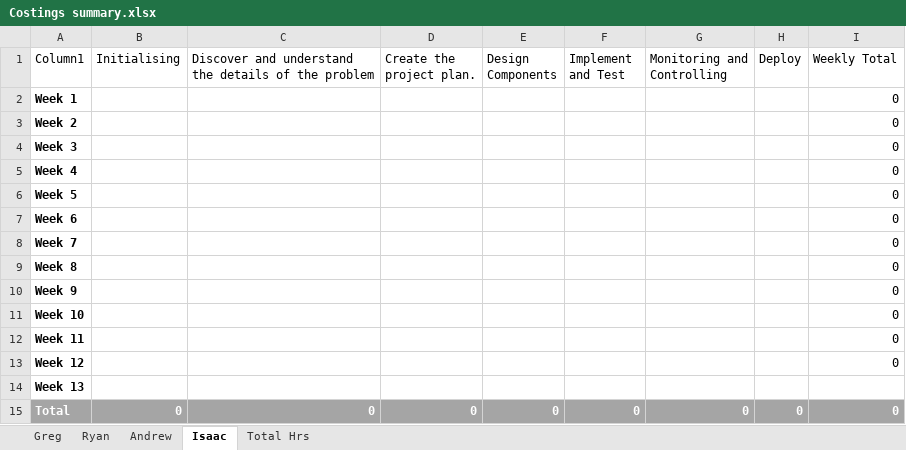
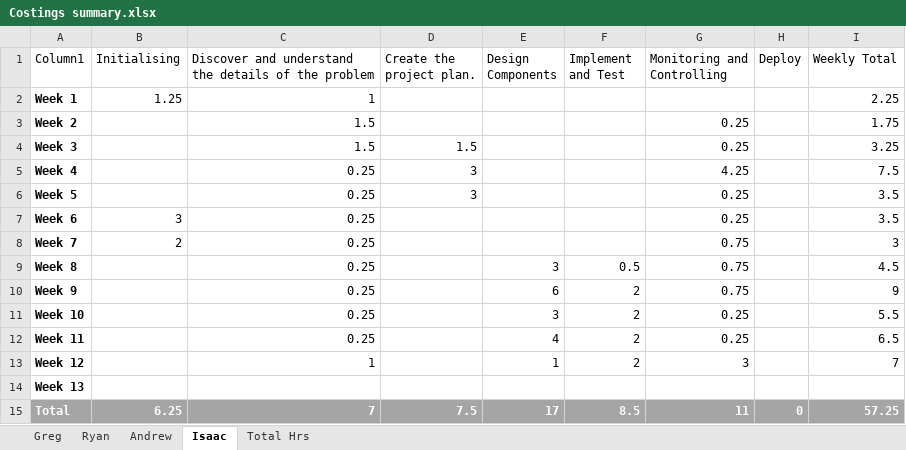
Before and after one commit to Gregory1999/CSC3600, an Excel workbook: Report/Costings summary.xlsx, sheet Isaac, drawn as a sheet; values as stored, in another font and other column widths than the file's, no borders; table styles not drawn; the diff names each change by its address in the sheet, - before the commit and + after, or states it on an @@ line.

Commit message:
Added my part
Added in my costings.

```diff
--- a/Report/Costings summary.xlsx (sheet Isaac)
+++ b/Report/Costings summary.xlsx (sheet Isaac)
-B2 (Initialising): (empty)
+B2 (Initialising): 1.25
-C2: (empty)
+C2: 1
-I2 (Weekly Total): 0
+I2 (Weekly Total): 2.25
-C3:C4: (empty)
+C3:C4: 1.5
-G3:G4 (Monitoring and Controlling): (empty)
+G3:G4 (Monitoring and Controlling): 0.25
-I3 (Weekly Total): 0
+I3 (Weekly Total): 1.75
-D4 (Create the project plan.): (empty)
+D4 (Create the project plan.): 1.5
-I4 (Weekly Total): 0
+I4 (Weekly Total): 3.25
-C5:C12: (empty)
+C5:C12: 0.25
-D5:D6 (Create the project plan.): (empty)
+D5:D6 (Create the project plan.): 3
-G5 (Monitoring and Controlling): (empty)
+G5 (Monitoring and Controlling): 4.25
-I5 (Weekly Total): 0
+I5 (Weekly Total): 7.5
-G6:G7 (Monitoring and Controlling): (empty)
+G6:G7 (Monitoring and Controlling): 0.25
-I6:I7 (Weekly Total): 0
+I6:I7 (Weekly Total): 3.5
-B7 (Initialising): (empty)
+B7 (Initialising): 3
-B8 (Initialising): (empty)
+B8 (Initialising): 2
-G8:G10 (Monitoring and Controlling): (empty)
+G8:G10 (Monitoring and Controlling): 0.75
-I8 (Weekly Total): 0
+I8 (Weekly Total): 3
-E9 (Design Components): (empty)
+E9 (Design Components): 3
-F9 (Implement and Test): (empty)
+F9 (Implement and Test): 0.5
-I9 (Weekly Total): 0
+I9 (Weekly Total): 4.5
-E10 (Design Components): (empty)
+E10 (Design Components): 6
-F10:F13 (Implement and Test): (empty)
+F10:F13 (Implement and Test): 2
-I10 (Weekly Total): 0
+I10 (Weekly Total): 9
-E11 (Design Components): (empty)
+E11 (Design Components): 3
-G11:G12 (Monitoring and Controlling): (empty)
+G11:G12 (Monitoring and Controlling): 0.25
-I11 (Weekly Total): 0
+I11 (Weekly Total): 5.5
-E12 (Design Components): (empty)
+E12 (Design Components): 4
-I12 (Weekly Total): 0
+I12 (Weekly Total): 6.5
-C13: (empty)
+C13: 1
-E13 (Design Components): (empty)
+E13 (Design Components): 1
-G13 (Monitoring and Controlling): (empty)
+G13 (Monitoring and Controlling): 3
-I13 (Weekly Total): 0
+I13 (Weekly Total): 7
-B15 (Initialising): 0
+B15 (Initialising): 6.25
-C15: 0
+C15: 7
-D15 (Create the project plan.): 0
+D15 (Create the project plan.): 7.5
-E15 (Design Components): 0
+E15 (Design Components): 17
-F15 (Implement and Test): 0
+F15 (Implement and Test): 8.5
-G15 (Monitoring and Controlling): 0
+G15 (Monitoring and Controlling): 11
-I15 (Weekly Total): 0
+I15 (Weekly Total): 57.25
```
Also changed, not shown: sheet Total Hrs.
